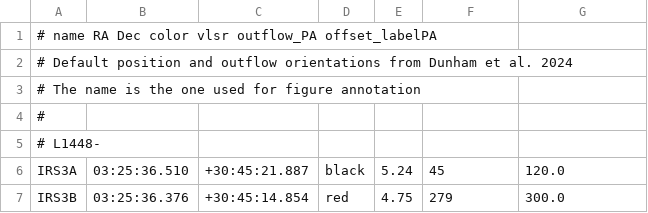
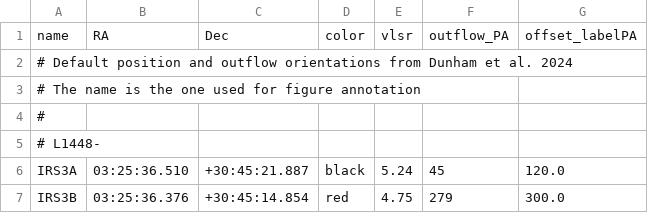
Before and after one commit to NOEMA-PRODIGE/prodige-core, a CSV file: src/prodige_core/sources.csv, drawn as a sheet; only a part is shown.

Commit message:
source catalogue -header from 'sources.csv' file is uncommented, for better viewing in GitHub -loading catalogue function includes "skiprows=1" to avoid this line

```diff
--- a/src/prodige_core/sources.csv
+++ b/src/prodige_core/sources.csv
@@ -1,2 +1,2 @@
-# name RA Dec color vlsr outflow_PA offset_labelPA
+name, RA, Dec, color, vlsr, outflow_PA, offset_labelPA
 # Default position and outflow orientations from Dunham et al. 2024
```
Also changed, not shown: 1 other file.
